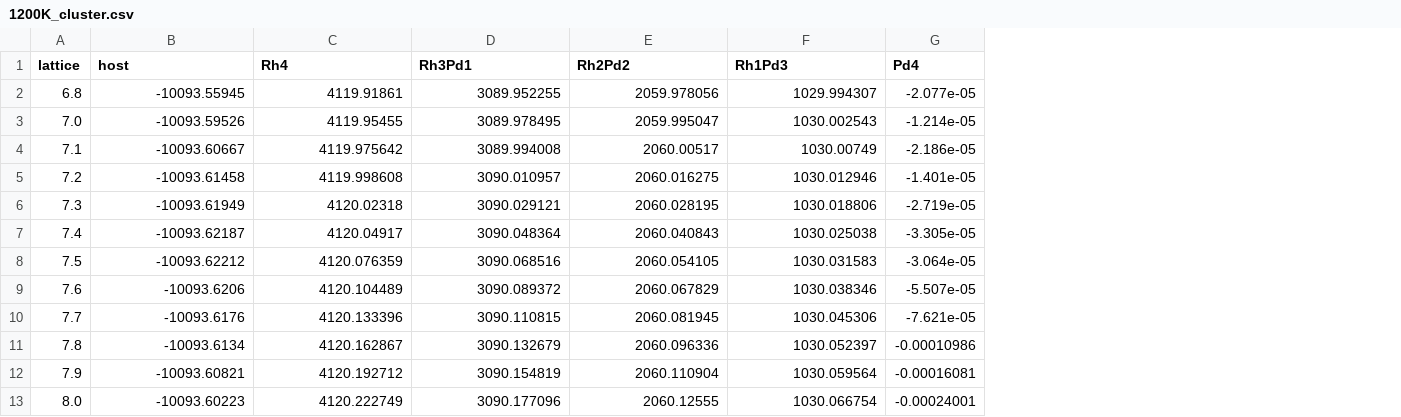
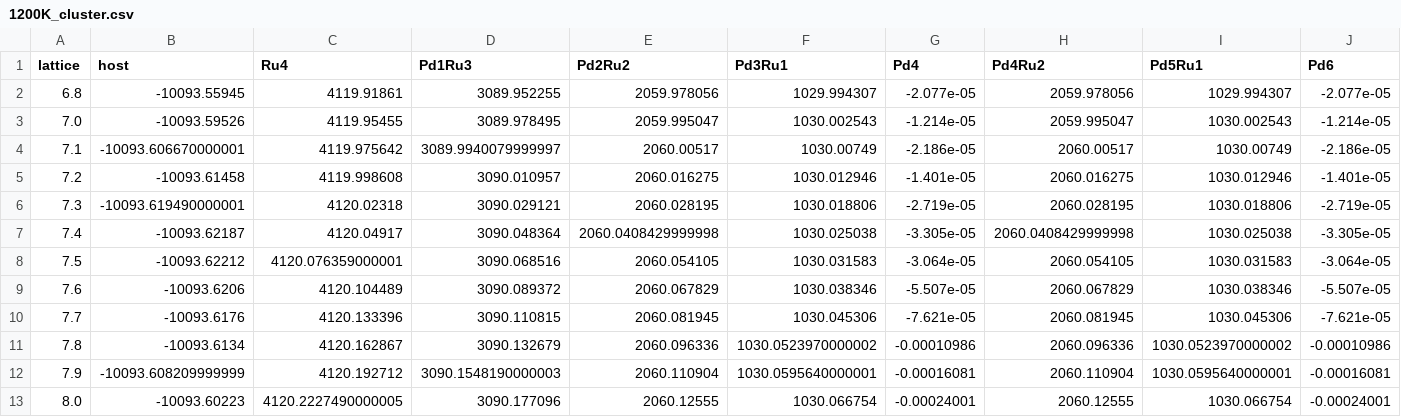
Before and after one commit to TsumiNa/CVM, a CSV file: samples/PdRu/1200K_cluster.csv, drawn as a sheet; the diff names each change by its address in the sheet, - before the commit and + after, or states it on an @@ line.

```diff
--- a/samples/PdRu/1200K_cluster.csv
+++ b/samples/PdRu/1200K_cluster.csv
+column H (Pd4Ru2), rows 2-13: 2059.978056 | 2059.995047 | 2060.00517 | 2060.016275 | 2060.028195 | 2060.0408429999998 | 2060.054105 | 2060.067829 | 2060.081945 | 2060.096336 | 2060.110904 | 2060.12555
+column I (Pd5Ru1), rows 2-13: 1029.994307 | 1030.002543 | 1030.00749 | 1030.012946 | 1030.018806 | 1030.025038 | 1030.031583 | 1030.038346 | 1030.045306 | 1030.0523970000002 | 1030.0595640000001 | 1030.066754
+column J (Pd6), rows 2-13: -2.077e-05 | -1.214e-05 | -2.186e-05 | -1.401e-05 | -2.719e-05 | -3.305e-05 | -3.064e-05 | -5.507e-05 | -7.621e-05 | -0.00010986 | -0.00016081 | -0.00024001
-C1: Rh4
+C1: Ru4
-D1: Rh3Pd1
+D1: Pd1Ru3
-E1: Rh2Pd2
+E1: Pd2Ru2
-F1: Rh1Pd3
+F1: Pd3Ru1
-B4 (host): -10093.60667
+B4 (host): -10093.606670000001
-D4 (Pd1Ru3): 3089.994008
+D4 (Pd1Ru3): 3089.9940079999997
-B6 (host): -10093.61949
+B6 (host): -10093.619490000001
-E7 (Pd2Ru2): 2060.040843
+E7 (Pd2Ru2): 2060.0408429999998
-C8 (Ru4): 4120.076359
+C8 (Ru4): 4120.076359000001
-F11 (Pd3Ru1): 1030.052397
+F11 (Pd3Ru1): 1030.0523970000002
-B12 (host): -10093.60821
+B12 (host): -10093.608209999999
-D12 (Pd1Ru3): 3090.154819
+D12 (Pd1Ru3): 3090.1548190000003
-F12 (Pd3Ru1): 1030.059564
+F12 (Pd3Ru1): 1030.0595640000001
-C13 (Ru4): 4120.222749
+C13 (Ru4): 4120.2227490000005
```
Also changed, not shown: samples/PdRh/cluster.csv, samples/PdRu/1000K_cluster.csv, 16 other files.
